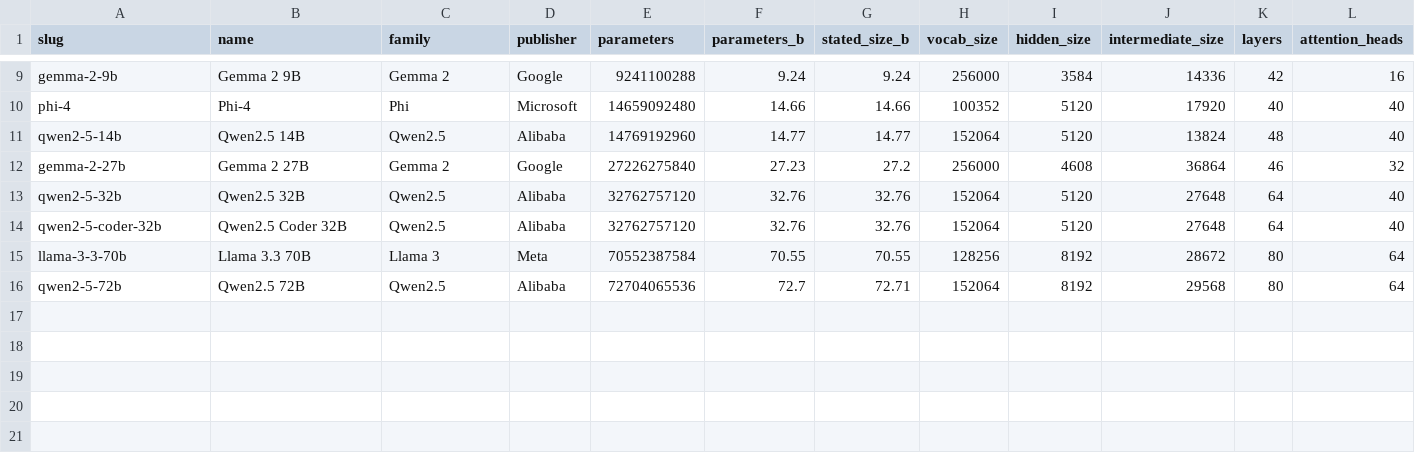
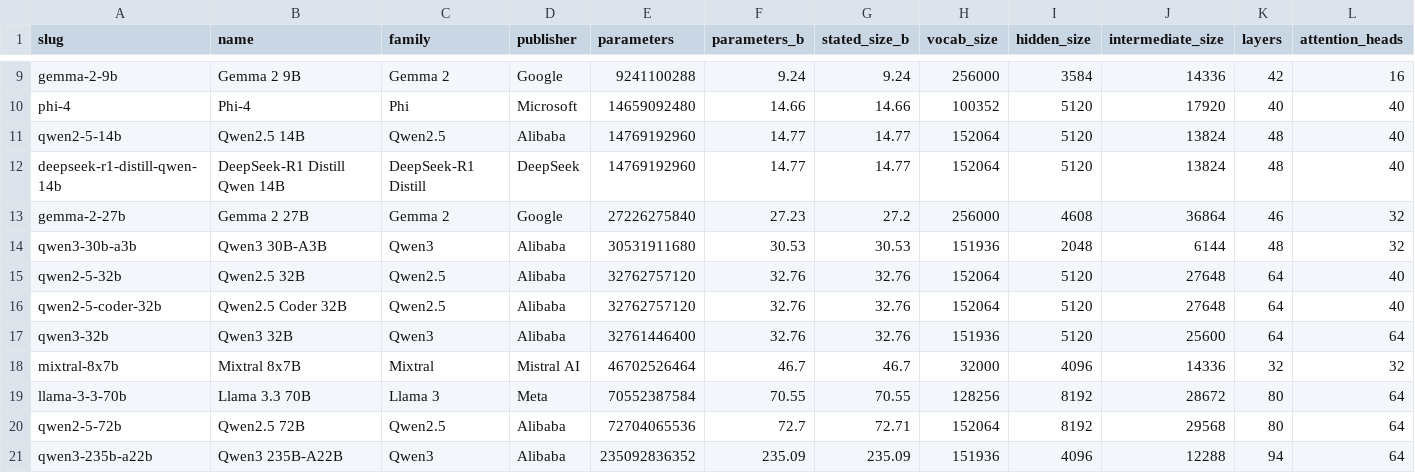
Before and after one commit to bigfe-efe/calcugrid-open-data, a CSV file: llm-model-architectures.csv, drawn as a sheet; only a part is shown, gaps mark what is left out; rows hold the shown columns only; the diff names each change by its address in the sheet, - before the commit and + after, or states it on an @@ line.

```diff
--- a/llm-model-architectures.csv
+++ b/llm-model-architectures.csv
+row 12: deepseek-r1-distill-qwen-14b | DeepSeek-R1 Distill Qwen 14B | DeepSeek-R1 Distill | DeepSeek | 14769192960 | 14.77 | 14.77 | 152064 | 5120 | 13824 | 48 | 40
+row 14: qwen3-30b-a3b | Qwen3 30B-A3B | Qwen3 | Alibaba | 30531911680 | 30.53 | 30.53 | 151936 | 2048 | 6144 | 48 | 32
+row 17: qwen3-32b | Qwen3 32B | Qwen3 | Alibaba | 32761446400 | 32.76 | 32.76 | 151936 | 5120 | 25600 | 64 | 64
+row 18: mixtral-8x7b | Mixtral 8x7B | Mixtral | Mistral AI | 46702526464 | 46.7 | 46.7 | 32000 | 4096 | 14336 | 32 | 32
+row 21: qwen3-235b-a22b | Qwen3 235B-A22B | Qwen3 | Alibaba | 235092836352 | 235.09 | 235.09 | 151936 | 4096 | 12288 | 94 | 64
```
Also changed, not shown: llm-vram-by-quantisation.csv, 9 other files.
